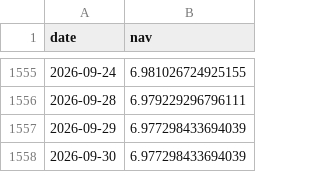
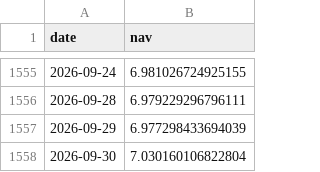
Before and after one commit to chenyh2003/hongli-run, a CSV file: frozen/reference/BCD_含分红.csv, drawn as a sheet; only a part is shown, gaps mark what is left out.

Commit message:
fix last-day return + refresh reference

```diff
--- a/frozen/reference/BCD_含分红.csv
+++ b/frozen/reference/BCD_含分红.csv
@@ -1557,2 +1557,2 @@
 2026-09-29,6.977298433694039
-2026-09-30,6.977298433694039
+2026-09-30,7.030160106822804
```
